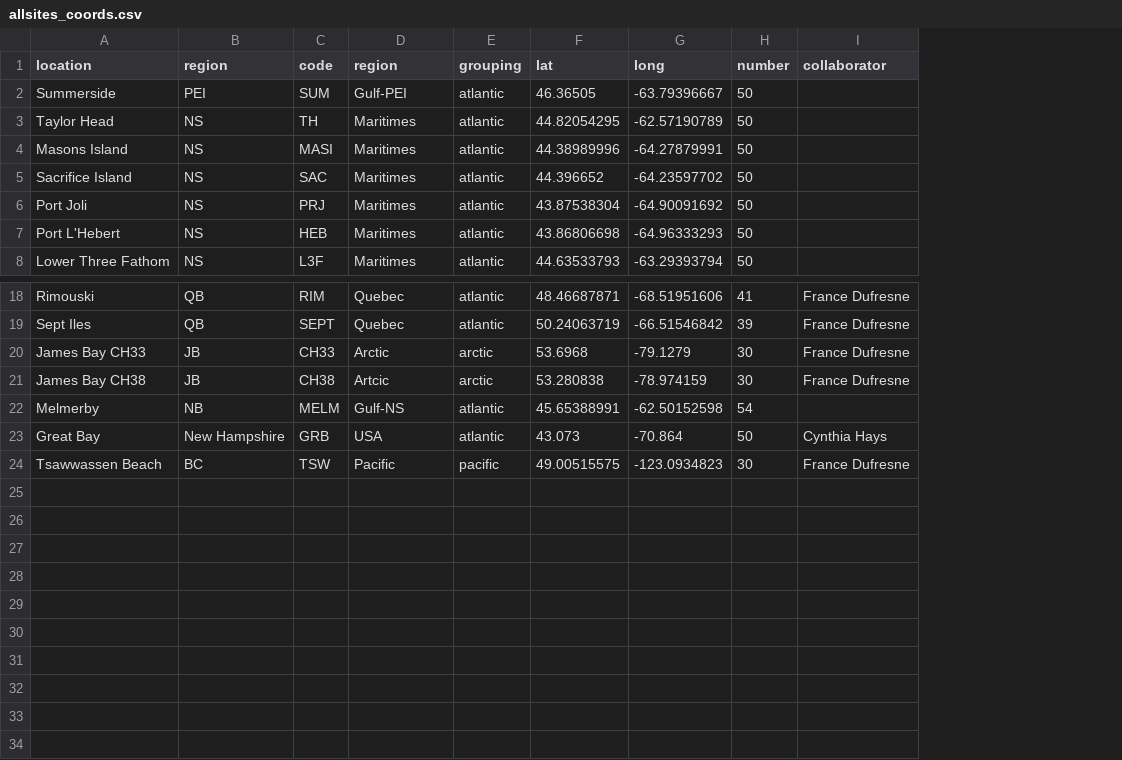
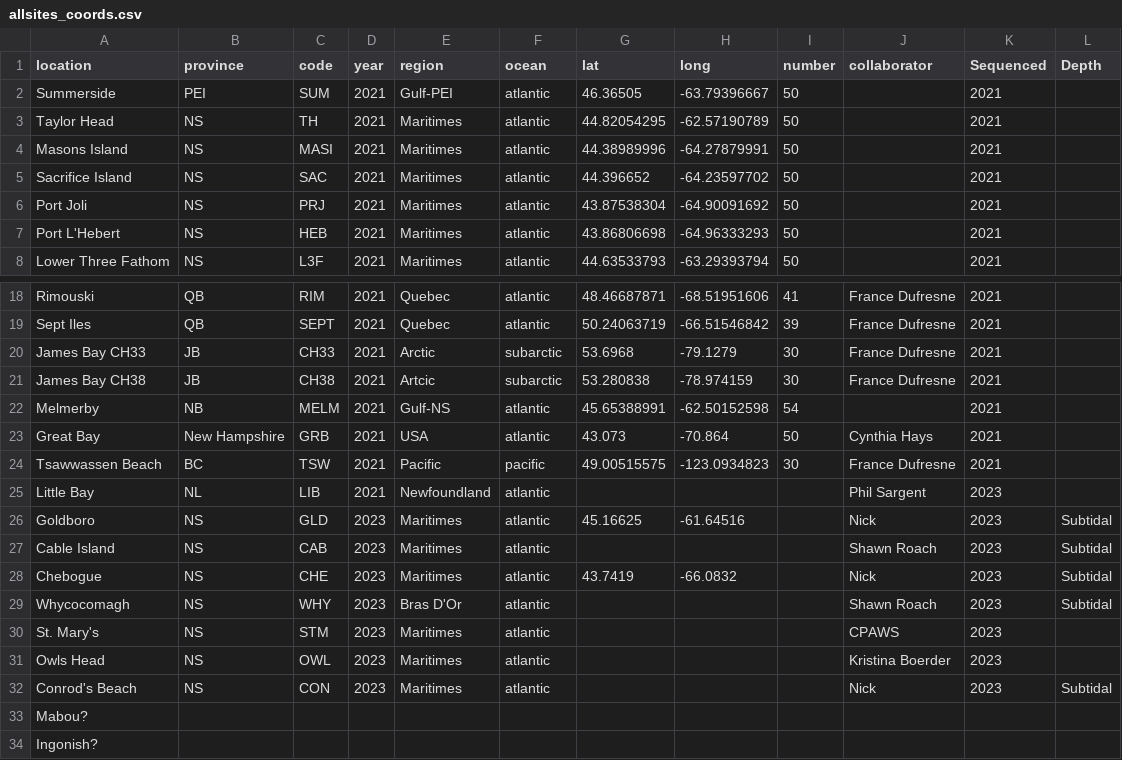
Before and after one commit to NickJeff13/Eelgrass_Poolseq, a CSV file: Data/allsites_coords.csv, drawn as a sheet; only a part is shown, gaps mark what is left out; addresses are those after the commit; the diff names each change by its address in the sheet, - before the commit and + after, or states it on an @@ line.

Commit message:
Update allsites_coords.csv

```diff
--- a/Data/allsites_coords.csv
+++ b/Data/allsites_coords.csv
+column D (year), rows 2-8: all 2021; rows 18-24: all 2021
+column K (Sequenced), rows 2-8: all 2021; rows 18-24: all 2021
+column L (Depth), empty
-B1: region
+B1: province
-F1: grouping
+F1: ocean
-F20:F21 (ocean): arctic
+F20:F21 (ocean): subarctic
+row 25: Little Bay | NL | LIB | 2021 | Newfoundland | atlantic |  |  |  | Phil Sargent | 2023
+row 26: Goldboro | NS | GLD | 2023 | Maritimes | atlantic | 45.16625 | -61.64516 |  | Nick | 2023 | Subtidal
+row 27: Cable Island | NS | CAB | 2023 | Maritimes | atlantic |  |  |  | Shawn Roach | 2023 | Subtidal
+row 28: Chebogue | NS | CHE | 2023 | Maritimes | atlantic | 43.7419 | -66.0832 |  | Nick | 2023 | Subtidal
+row 29: Whycocomagh | NS | WHY | 2023 | Bras D'Or | atlantic |  |  |  | Shawn Roach | 2023 | Subtidal
+row 30: St. Mary's | NS | STM | 2023 | Maritimes | atlantic |  |  |  | CPAWS | 2023
+row 31: Owls Head | NS | OWL | 2023 | Maritimes | atlantic |  |  |  | Kristina Boerder | 2023
+row 32: Conrod's Beach | NS | CON | 2023 | Maritimes | atlantic |  |  |  | Nick | 2023 | Subtidal
+row 33: Mabou?
+row 34: Ingonish?
```
